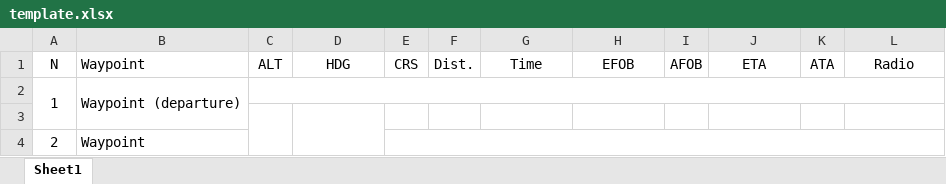
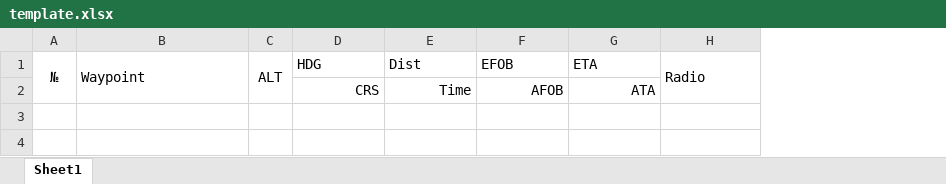
Before and after one commit to osipgas/pdf-to-table, an Excel workbook: backend/pdf_processing/template.xlsx, sheet Sheet1, drawn as a sheet; values as stored, in another font and other column widths than the file's, no borders; charts and pictures not drawn; removed rows and columns are numbered as before the commit, all else as after; the diff names each change by its address in the sheet, - before the commit and + after, or states it on an @@ line.

```diff
--- a/backend/pdf_processing/template.xlsx (sheet Sheet1)
+++ b/backend/pdf_processing/template.xlsx (sheet Sheet1)
-column A, row 1: N
+column A, row 1: №
-column E, row 1: CRS
-column F, row 1: Dist.
-column I, row 1: AFOB
-column K, row 1: ATA
+B1:B2 merged
+C1:C2 merged
-D1 alignment: center
+D1 alignment: left
-E1: Time
+E1: Dist
-E1:F1 alignment: center
+E1:F1 alignment: left
-G1 alignment: center
+G1 alignment: left
-H1 alignment: center
+H1 alignment: left
+H1:H2 merged
-row 2: 1 | Waypoint (departure)
-C3:C4 merged
-row 2: (empty)
+row 2:  |  |  | CRS | Time | AFOB | ATA
-D3:D4 merged
-row 4: 2 | Waypoint
```
Also changed, not shown: backend/pdf_processing/output.xlsx, 7 other files.
